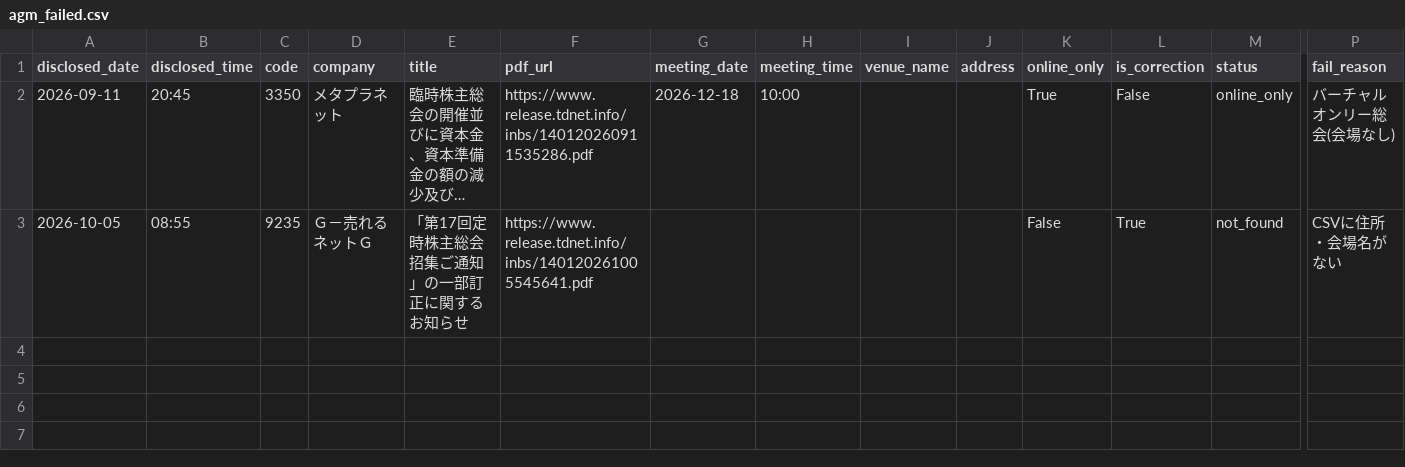
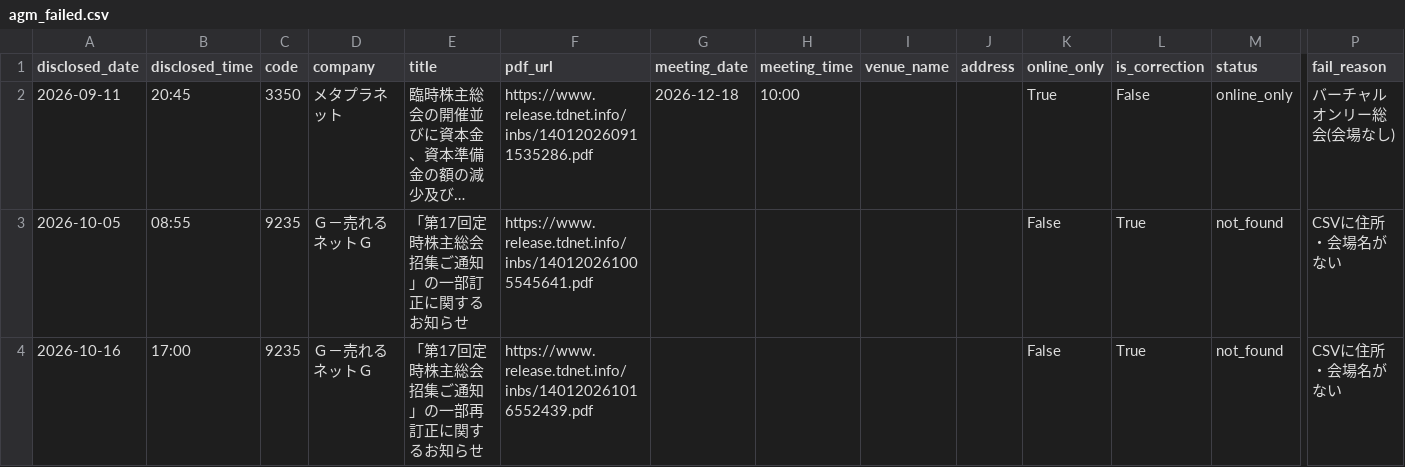
Before and after one commit to ereyester/agm-map, a CSV file: data/agm_failed.csv, drawn as a sheet; only a part is shown, gaps mark what is left out; long unchanged cells end in …; rows hold the shown columns only; the diff names each change by its address in the sheet, - before the commit and + after, or states it on an @@ line.

```diff
--- a/data/agm_failed.csv
+++ b/data/agm_failed.csv
+row 4: 2026-10-16 | 17:00 | 9235 | Ｇ－売れるネットＧ | 「第17回定時株主総会招集ご通知」の一部再訂正に関するお知らせ | https://www.release.tdnet.info/inbs/140120261016552439.pdf |  |  |  |  | False | True | not_found | CSVに住所・会場名がない
```
Also changed, not shown: data/agm_all.csv, 3 other files.
